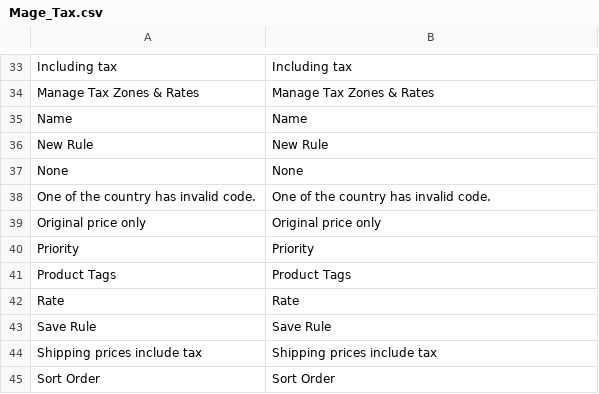
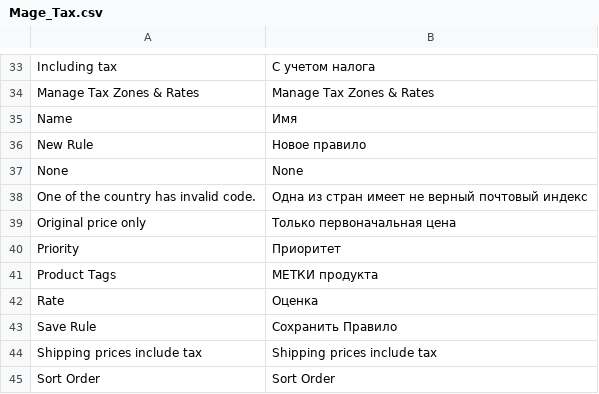
Before and after one commit to asid82/magento_russian_locale, a CSV file: ru_RU/Mage_Tax.csv, drawn as a sheet; only a part is shown, gaps mark what is left out; the diff covers the shown part only.

```diff
--- a/ru_RU/Mage_Tax.csv
+++ b/ru_RU/Mage_Tax.csv
@@ -33,12 +33,12 @@
-"Including tax","Including tax"
+"Including tax","С учетом налога"
 "Manage Tax Zones & Rates","Manage Tax Zones & Rates"
-"Name","Name"
-"New Rule","New Rule"
+"Name","Имя"
+"New Rule","Новое правило"
 "None","None"
-"One of the country has invalid code.","One of the country has invalid code."
-"Original price only","Original price only"
-"Priority","Priority"
-"Product Tags","Product Tags"
-"Rate","Rate"
-"Save Rule","Save Rule"
+"One of the country has invalid code.","Одна из стран имеет не верный почтовый индекс"
+"Original price only","Только первоначальная цена"
+"Priority","Приоритет"
+"Product Tags","МЕТКИ продукта"
+"Rate","Оценка"
+"Save Rule","Сохранить Правило"
 "Shipping prices include tax","Shipping prices include tax"
```
Also changed, not shown: 19 edited cells elsewhere in this file.
